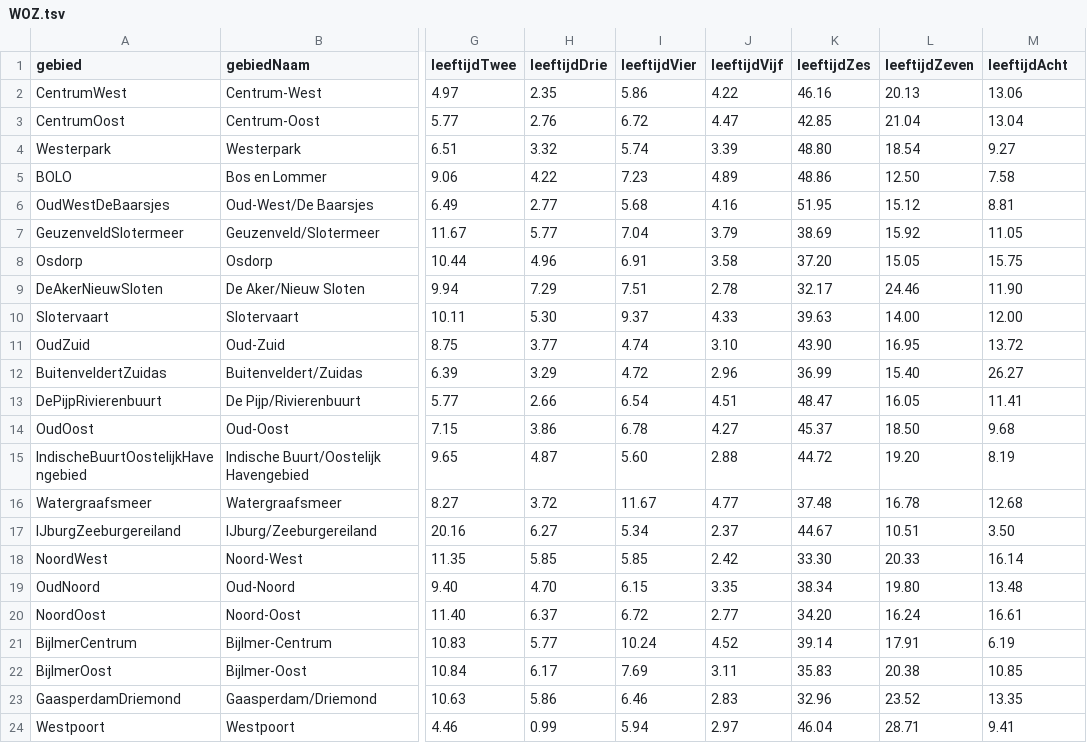
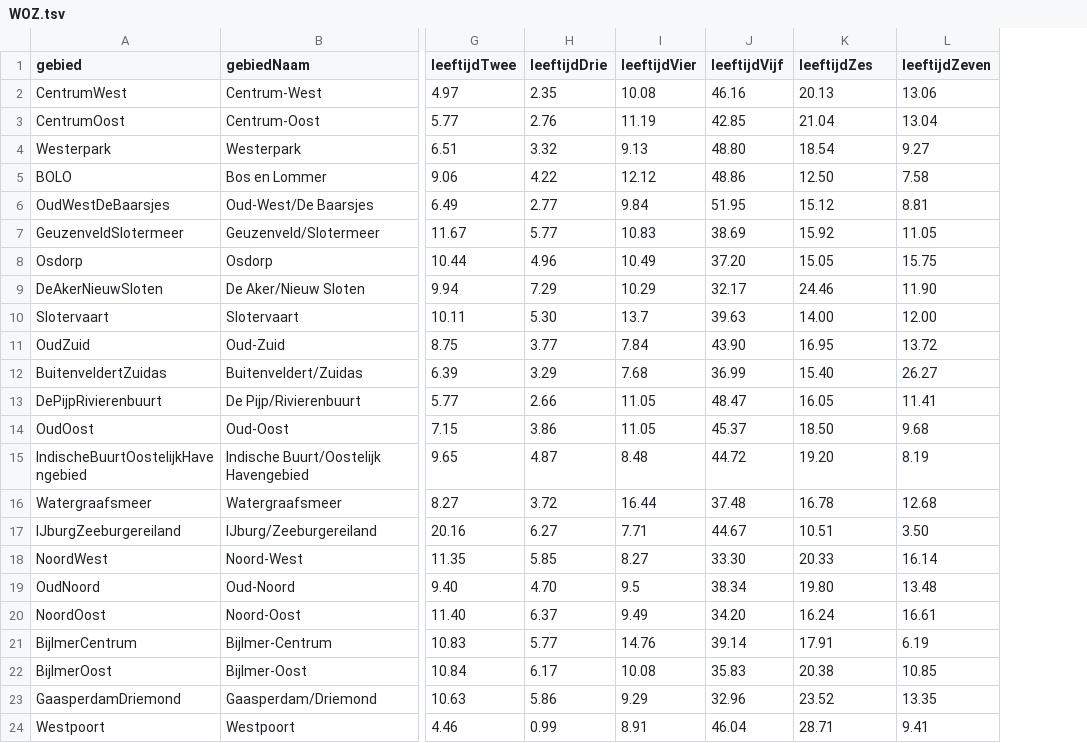
Before and after one commit to IrisdeVries/project, a TSV file: data/gebieden/WOZ.tsv, drawn as a sheet; only a part is shown, gaps mark what is left out; removed rows and columns are numbered as before the commit, all else as after; the diff names each change by its address in the sheet, - before the commit and + after, or states it on an @@ line.

```diff
--- a/data/gebieden/WOZ.tsv
+++ b/data/gebieden/WOZ.tsv
-column J (leeftijdVijf), rows 2-24: 4.22 | 4.47 | 3.39 | 4.89 | 4.16 | 3.79 | 3.58 | 2.78 | 4.33 | 3.10 | 2.96 | 4.51 | 4.27 | 2.88 | 4.77 | 2.37 | 2.42 | 3.35 | 2.77 | 4.52 | 3.11 | 2.83 | 2.97
-J1: leeftijdZes
+J1: leeftijdVijf
-K1: leeftijdZeven
+K1: leeftijdZes
-L1: leeftijdAcht
+L1: leeftijdZeven
-I2 (leeftijdVier): 5.86
+I2 (leeftijdVier): 10.08
-I3 (leeftijdVier): 6.72
+I3 (leeftijdVier): 11.19
-I4 (leeftijdVier): 5.74
+I4 (leeftijdVier): 9.13
-I5 (leeftijdVier): 7.23
+I5 (leeftijdVier): 12.12
-I6 (leeftijdVier): 5.68
+I6 (leeftijdVier): 9.84
-I7 (leeftijdVier): 7.04
+I7 (leeftijdVier): 10.83
-I8 (leeftijdVier): 6.91
+I8 (leeftijdVier): 10.49
-I9 (leeftijdVier): 7.51
+I9 (leeftijdVier): 10.29
-I10 (leeftijdVier): 9.37
+I10 (leeftijdVier): 13.7
-I11 (leeftijdVier): 4.74
+I11 (leeftijdVier): 7.84
-I12 (leeftijdVier): 4.72
+I12 (leeftijdVier): 7.68
-I13 (leeftijdVier): 6.54
+I13 (leeftijdVier): 11.05
-I14 (leeftijdVier): 6.78
+I14 (leeftijdVier): 11.05
-I15 (leeftijdVier): 5.60
+I15 (leeftijdVier): 8.48
-I16 (leeftijdVier): 11.67
+I16 (leeftijdVier): 16.44
-I17 (leeftijdVier): 5.34
+I17 (leeftijdVier): 7.71
-I18 (leeftijdVier): 5.85
+I18 (leeftijdVier): 8.27
-I19 (leeftijdVier): 6.15
+I19 (leeftijdVier): 9.5
-I20 (leeftijdVier): 6.72
+I20 (leeftijdVier): 9.49
-I21 (leeftijdVier): 10.24
+I21 (leeftijdVier): 14.76
-I22 (leeftijdVier): 7.69
+I22 (leeftijdVier): 10.08
-I23 (leeftijdVier): 6.46
+I23 (leeftijdVier): 9.29
-I24 (leeftijdVier): 5.94
+I24 (leeftijdVier): 8.91
```
Also changed, not shown: 16 other files.
